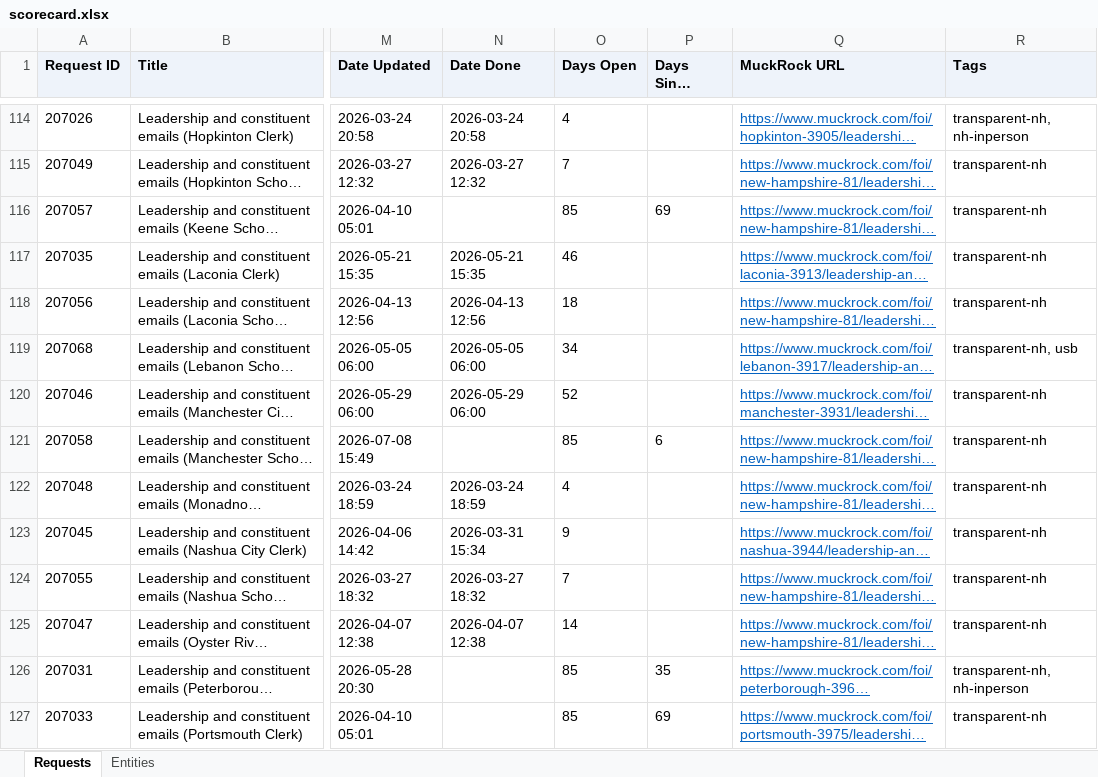
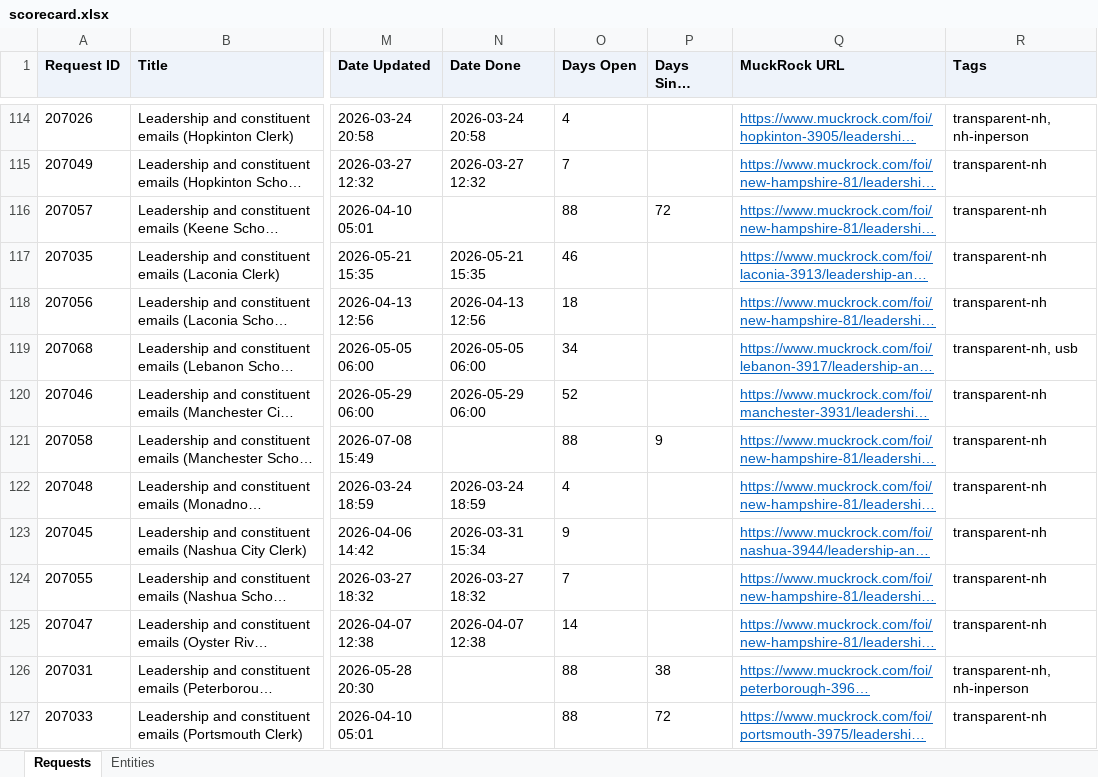
Before and after one commit to nielsenau/embed-scorecard, an Excel workbook: scorecard.xlsx, sheet Requests, drawn as a sheet; only a part is shown, gaps mark what is left out; long unchanged cells end in …; values as stored, in another font and other column widths than the file's, no borders; the diff covers the shown part only; the diff names each change by its address in the sheet, - before the commit and + after, or states it on an @@ line.

```diff
--- a/scorecard.xlsx (sheet Requests)
+++ b/scorecard.xlsx (sheet Requests)
-O116 (Days Open): 85
+O116 (Days Open): 88
-P116 (Days Since Update): 69
+P116 (Days Since Update): 72
-O121 (Days Open): 85
+O121 (Days Open): 88
-P121 (Days Since Update): 6
+P121 (Days Since Update): 9
-O126:O127 (Days Open): 85
+O126:O127 (Days Open): 88
-P126 (Days Since Update): 35
+P126 (Days Since Update): 38
-P127 (Days Since Update): 69
+P127 (Days Since Update): 72
```
Also changed, not shown: 109 edited cells elsewhere in this sheet, 2 other files.
